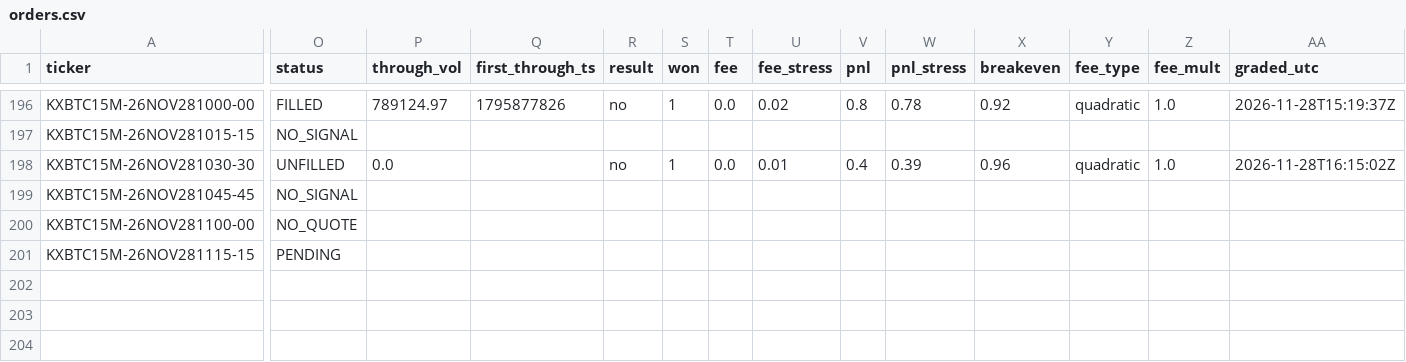
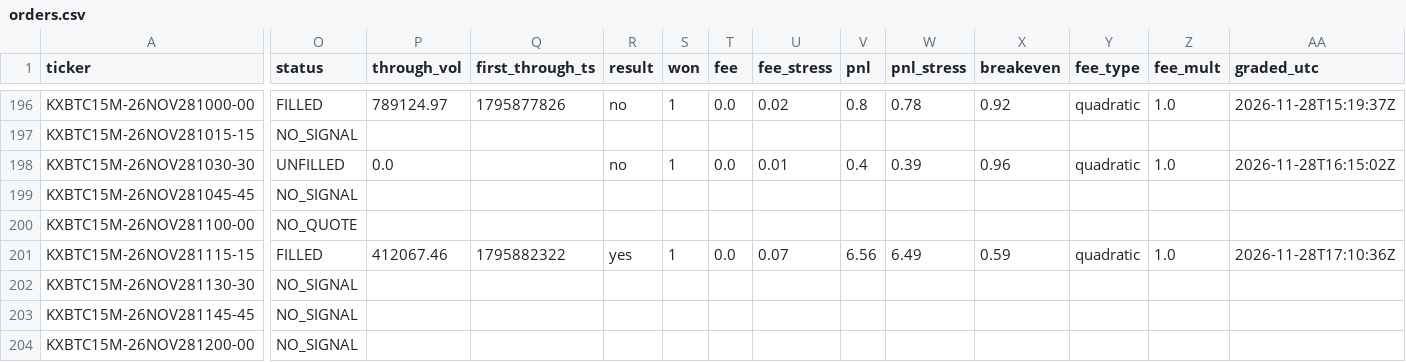
Before and after one commit to j42002/polybot, a CSV file: data/maker15/orders.csv, drawn as a sheet; only a part is shown, gaps mark what is left out; rows hold the shown columns only; the diff names each change by its address in the sheet, - before the commit and + after, or states it on an @@ line.

Commit message:
maker15 data 2026-11-28T17:10Z

```diff
--- a/data/maker15/orders.csv
+++ b/data/maker15/orders.csv
-O201 (status): PENDING
+O201 (status): FILLED
-P201 (through_vol): (empty)
+P201 (through_vol): 412067.46
-Q201 (first_through_ts): (empty)
+Q201 (first_through_ts): 1795882322
-R201 (result): (empty)
+R201 (result): yes
-S201 (won): (empty)
+S201 (won): 1
-T201 (fee): (empty)
+T201 (fee): 0.0
-U201 (fee_stress): (empty)
+U201 (fee_stress): 0.07
-V201 (pnl): (empty)
+V201 (pnl): 6.56
-W201 (pnl_stress): (empty)
+W201 (pnl_stress): 6.49
-X201 (breakeven): (empty)
+X201 (breakeven): 0.59
-Y201 (fee_type): (empty)
+Y201 (fee_type): quadratic
-Z201 (fee_mult): (empty)
+Z201 (fee_mult): 1.0
-AA201 (graded_utc): (empty)
+AA201 (graded_utc): 2026-11-28T17:10:36Z
+row 202: KXBTC15M-26NOV281130-30 | NO_SIGNAL
+row 203: KXBTC15M-26NOV281145-45 | NO_SIGNAL
+row 204: KXBTC15M-26NOV281200-00 | NO_SIGNAL
```
Also changed, not shown: 1 other file.
